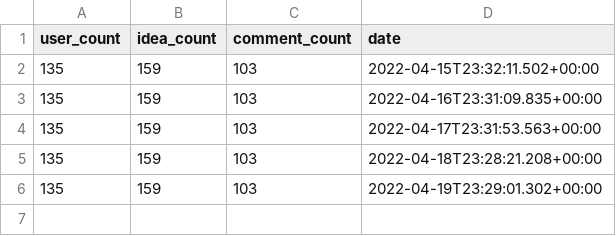
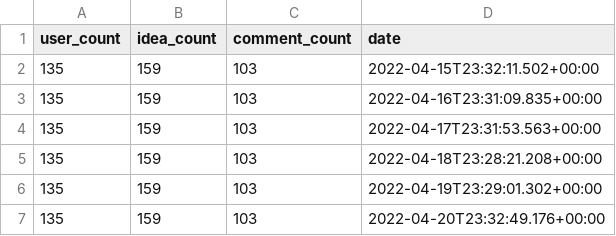
Before and after one commit to code4fukui/ideabox, a CSV file: data/chibacity/stat.csv, drawn as a sheet; the diff names each change by its address in the sheet, - before the commit and + after, or states it on an @@ line.

Commit message:
update data

```diff
--- a/data/chibacity/stat.csv
+++ b/data/chibacity/stat.csv
+row 7: 135 | 159 | 103 | 2022-04-20T23:32:49.176+00:00
```
Also changed, not shown: data/digital-agency/stat.csv, data/fukui/stat.csv, 3 other files.
